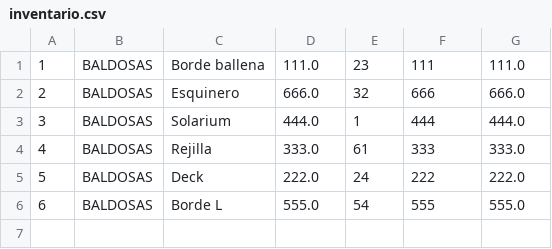
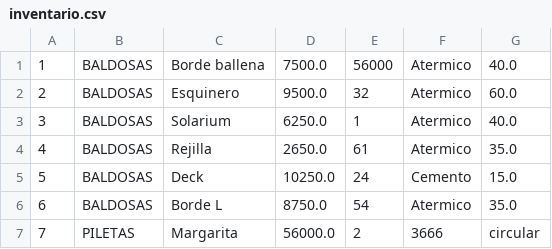
Before and after one commit to keilaaristimuno/Arsitmuno.Keila.Final.Java.2026, a CSV file: inventario.csv, drawn as a sheet.

```diff
--- a/inventario.csv
+++ b/inventario.csv
@@ -1,6 +1,7 @@
-1,BALDOSAS,Borde ballena,111.0,23,111,111.0
-2,BALDOSAS,Esquinero,666.0,32,666,666.0
-3,BALDOSAS,Solarium,444.0,1,444,444.0
-4,BALDOSAS,Rejilla,333.0,61,333,333.0
-5,BALDOSAS,Deck,222.0,24,222,222.0
-6,BALDOSAS,Borde L,555.0,54,555,555.0
+1,BALDOSAS,Borde ballena,7500.0,56000,Atermico,40.0
+2,BALDOSAS,Esquinero,9500.0,32,Atermico,60.0
+3,BALDOSAS,Solarium,6250.0,1,Atermico,40.0
+4,BALDOSAS,Rejilla,2650.0,61,Atermico,35.0
+5,BALDOSAS,Deck,10250.0,24,Cemento,15.0
+6,BALDOSAS,Borde L,8750.0,54,Atermico,35.0
+7,PILETAS,Margarita,56000.0,2,3666,circular
```
Also changed, not shown: 12 other files.
